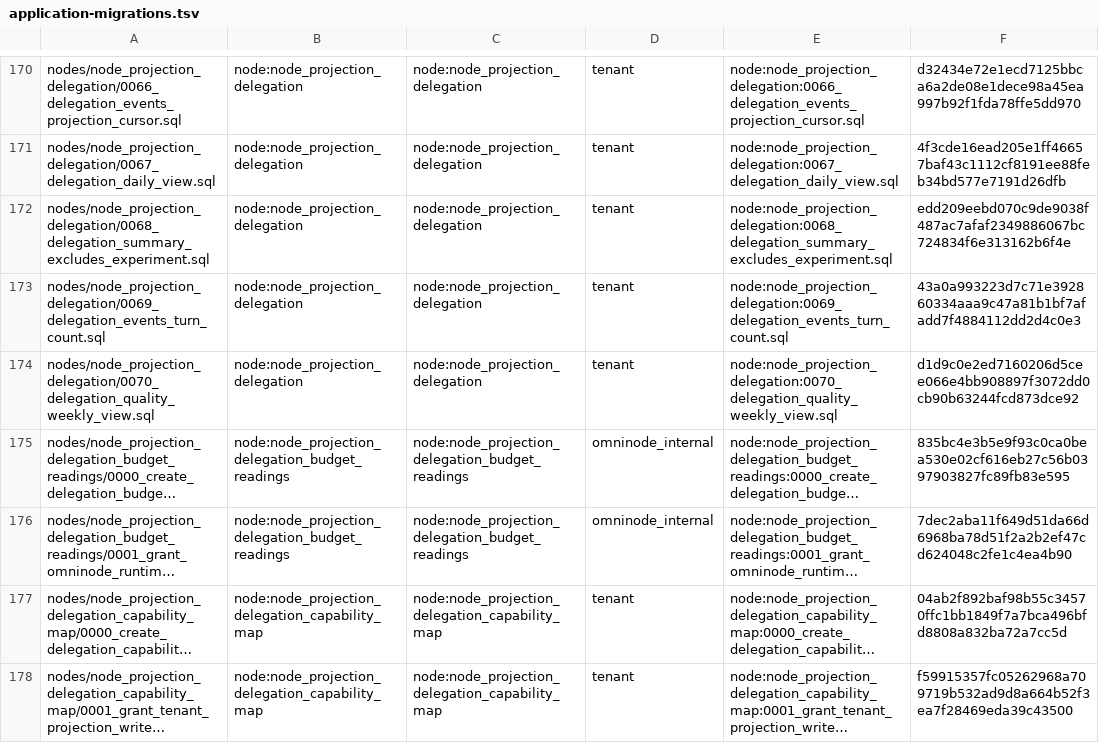
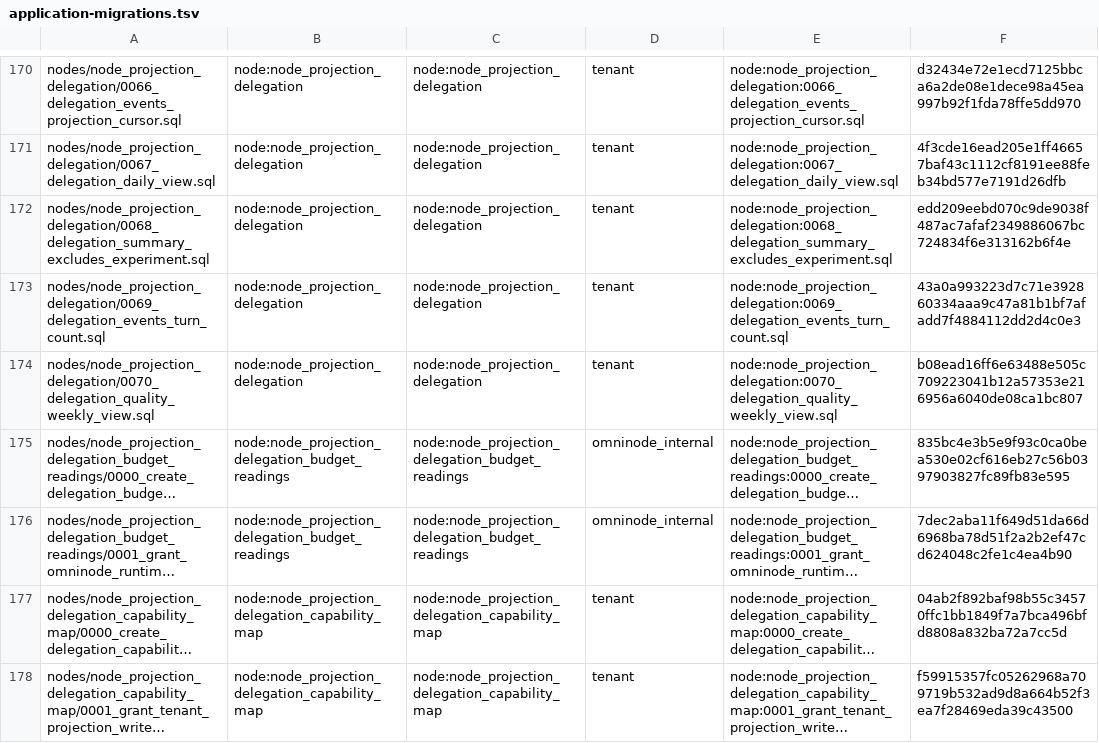
Before and after one commit to OmniNode-ai/omnibase_infra, a TSV file: docker/migrations/forward/_ledger/application-migrations.tsv, drawn as a sheet; only a part is shown, gaps mark what is left out; long unchanged cells end in …; the diff names each change by its address in the sheet, - before the commit and + after, or states it on an @@ line.

Commit message:
feat(OMN-26623): re-vendor 0070 so a tenant with no attempt history gets an empty weekly row
Byte for byte the omnimarket 0070 at a4b3aa485: sha256 b08ead16, git blob
fa4ce186. The ledger row, the vendor identity test and the contract text carry
the new digest.

```diff
--- a/docker/migrations/forward/_ledger/application-migrations.tsv
+++ b/docker/migrations/forward/_ledger/application-migrations.tsv
-F174: d1d9c0e2ed7160206d5cee066e4bb908897f3072dd0cb90b63244fcd873dce92
+F174: b08ead16ff6e63488e505c709223041b12a57353e216956a6040de08ca1bc807
```
Also changed, not shown: 3 other files.
